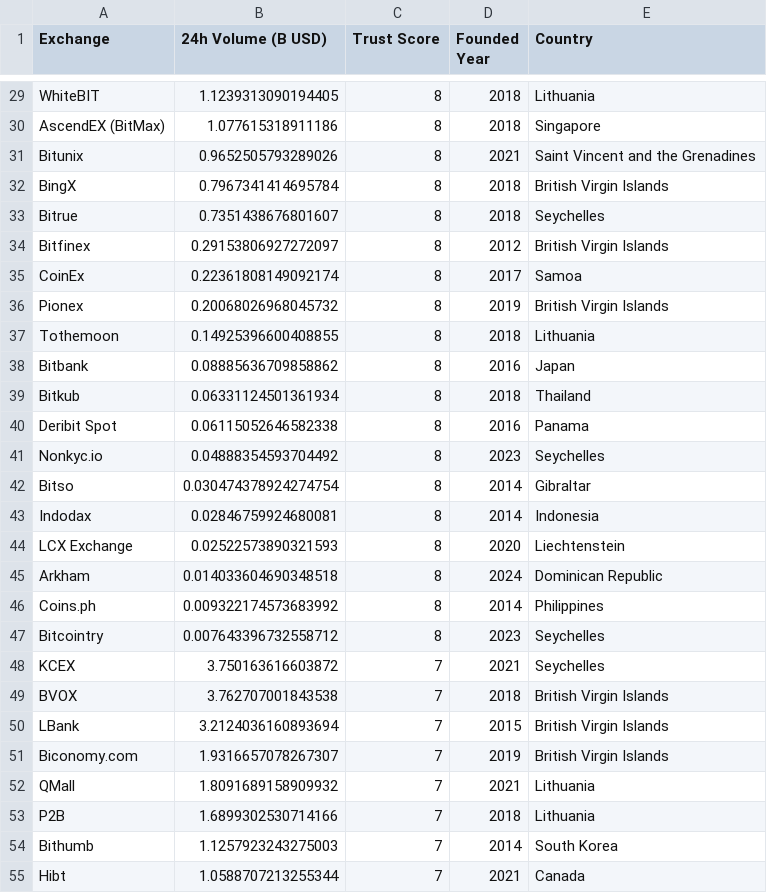
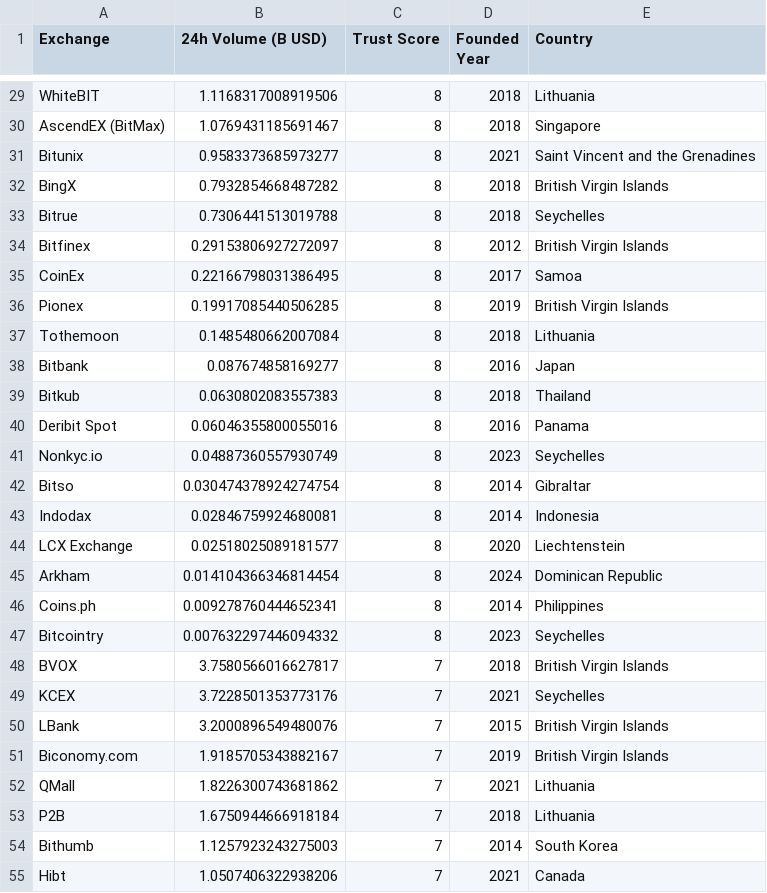
Before and after one commit to Fedric-Reform/MarketDataResearch, a CSV file: CEX_Volume.csv, drawn as a sheet; only a part is shown, gaps mark what is left out; removed rows and columns are numbered as before the commit, all else as after; the diff covers the shown part only; the diff names each change by its address in the sheet, - before the commit and + after, or states it on an @@ line.

```diff
--- a/CEX_Volume.csv
+++ b/CEX_Volume.csv
-B29 (24h Volume (B USD)): 1.1239313090194405
+B29 (24h Volume (B USD)): 1.1168317008919506
-B30 (24h Volume (B USD)): 1.077615318911186
+B30 (24h Volume (B USD)): 1.0769431185691467
-B31 (24h Volume (B USD)): 0.9652505793289026
+B31 (24h Volume (B USD)): 0.9583373685973277
-B32 (24h Volume (B USD)): 0.7967341414695784
+B32 (24h Volume (B USD)): 0.7932854668487282
-B33 (24h Volume (B USD)): 0.7351438676801607
+B33 (24h Volume (B USD)): 0.7306441513019788
-B35 (24h Volume (B USD)): 0.22361808149092174
+B35 (24h Volume (B USD)): 0.22166798031386495
-B36 (24h Volume (B USD)): 0.20068026968045732
+B36 (24h Volume (B USD)): 0.19917085440506285
-B37 (24h Volume (B USD)): 0.14925396600408855
+B37 (24h Volume (B USD)): 0.1485480662007084
-B38 (24h Volume (B USD)): 0.08885636709858862
+B38 (24h Volume (B USD)): 0.087674858169277
-B39 (24h Volume (B USD)): 0.06331124501361934
+B39 (24h Volume (B USD)): 0.0630802083557383
-B40 (24h Volume (B USD)): 0.06115052646582338
+B40 (24h Volume (B USD)): 0.06046355800055016
-B41 (24h Volume (B USD)): 0.04888354593704492
+B41 (24h Volume (B USD)): 0.04887360557930749
-B44 (24h Volume (B USD)): 0.02522573890321593
+B44 (24h Volume (B USD)): 0.02518025089181577
-B45 (24h Volume (B USD)): 0.014033604690348518
+B45 (24h Volume (B USD)): 0.014104366346814454
-B46 (24h Volume (B USD)): 0.009322174573683992
+B46 (24h Volume (B USD)): 0.009278760444652341
-B47 (24h Volume (B USD)): 0.007643396732558712
+B47 (24h Volume (B USD)): 0.007632297446094332
-row 48: KCEX | 3.750163616603872 | 7 | 2021 | Seychelles
-B48 (24h Volume (B USD)): 3.762707001843538
+B48 (24h Volume (B USD)): 3.7580566016627817
+row 49: KCEX | 3.7228501353773176 | 7 | 2021 | Seychelles
-B50 (24h Volume (B USD)): 3.2124036160893694
+B50 (24h Volume (B USD)): 3.2000896549480076
-B51 (24h Volume (B USD)): 1.9316657078267307
+B51 (24h Volume (B USD)): 1.9185705343882167
-B52 (24h Volume (B USD)): 1.8091689158909932
+B52 (24h Volume (B USD)): 1.8226300743681862
-B53 (24h Volume (B USD)): 1.6899302530714166
+B53 (24h Volume (B USD)): 1.6750944666918184
-B55 (24h Volume (B USD)): 1.0588707213255344
+B55 (24h Volume (B USD)): 1.0507406322938206
```
Also changed, not shown: 72 edited cells elsewhere in this file, BTC_priceindicators.csv, ETH_priceindicators.csv.
